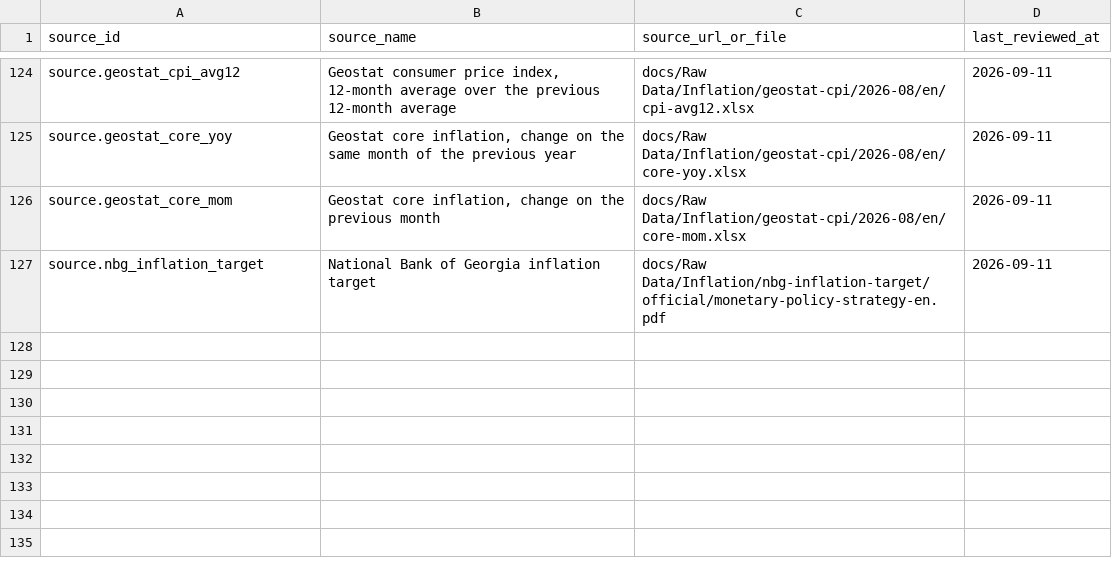
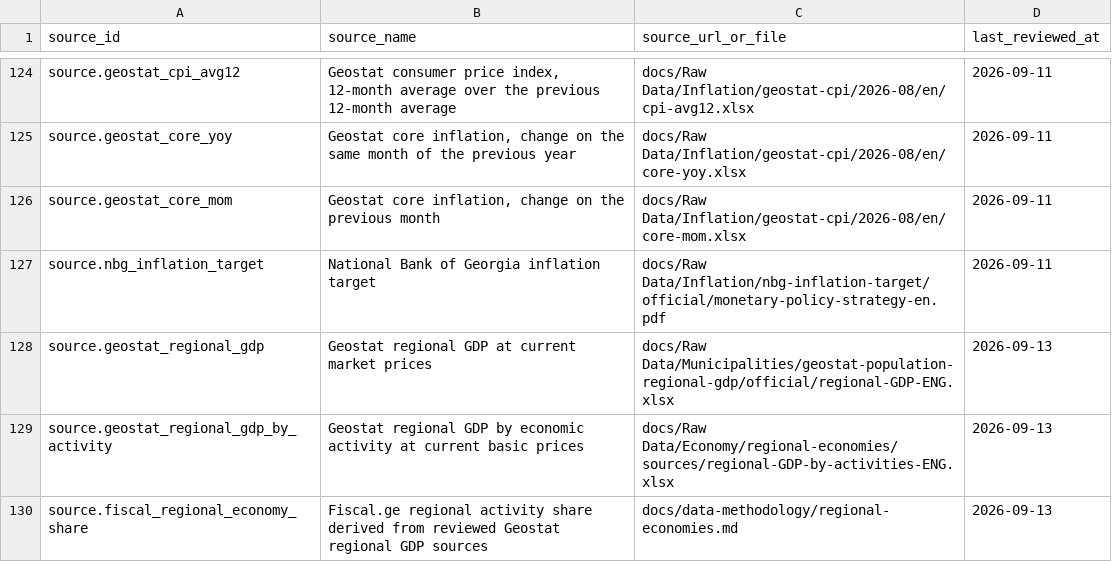
Before and after one commit to DuruMakh/geodata.ge, a CSV file: data/sources/source-documents.csv, drawn as a sheet; only a part is shown, gaps mark what is left out.

Commit message:
feat: mirror regional economy facts

```diff
--- a/data/sources/source-documents.csv
+++ b/data/sources/source-documents.csv
@@ -127 +127,4 @@ source.geostat_core_mom,"Geostat core inflation, change on the previous month",d
 source.nbg_inflation_target,National Bank of Georgia inflation target,docs/Raw Data/Inflation/nbg-inflation-target/official/monetary-policy-strategy-en.pdf,2026-09-11
+source.geostat_regional_gdp,Geostat regional GDP at current market prices,docs/Raw Data/Municipalities/geostat-population-regional-gdp/official/regional-GDP-ENG.xlsx,2026-09-13
+source.geostat_regional_gdp_by_activity,Geostat regional GDP by economic activity at current basic prices,docs/Raw Data/Economy/regional-economies/sources/regional-GDP-by-activities-ENG.xlsx,2026-09-13
+source.fiscal_regional_economy_share,Fiscal.ge regional activity share derived from reviewed Geostat regional GDP sources,docs/data-methodology/regional-economies.md,2026-09-13
```
Also changed, not shown: 13 other files.
